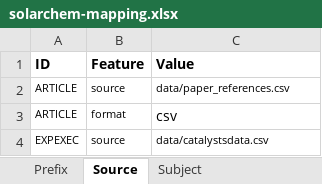
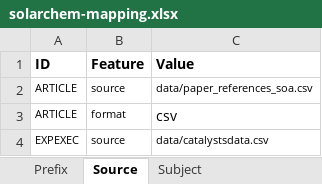
Before and after one commit to SolarChem/solarchem-ontology, an Excel workbook: knowledge-graph/mappings/solarchem-mapping.xlsx, sheet Source, drawn as a sheet; only a part is shown; values as stored, in another font and other column widths than the file's, no borders; the diff names each change by its address in the sheet, - before the commit and + after, or states it on an @@ line.

```diff
--- a/knowledge-graph/mappings/solarchem-mapping.xlsx (sheet Source)
+++ b/knowledge-graph/mappings/solarchem-mapping.xlsx (sheet Source)
-C2 (Value): data/paper_references.csv
+C2 (Value): data/paper_references_soa.csv
```
Also changed, not shown: sheet Predicate_Object, sheet Subject, 1 other file.
